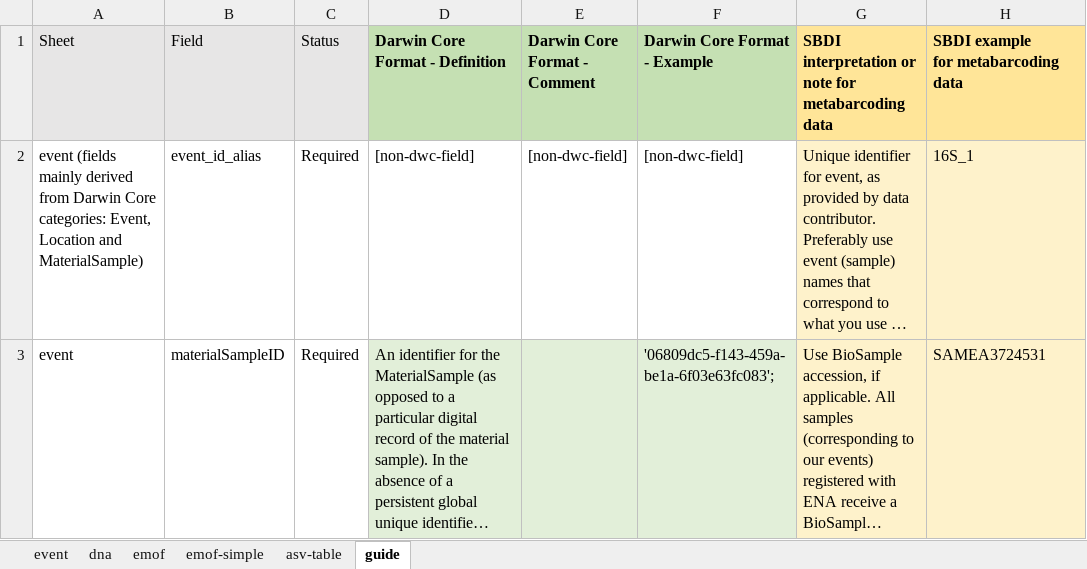
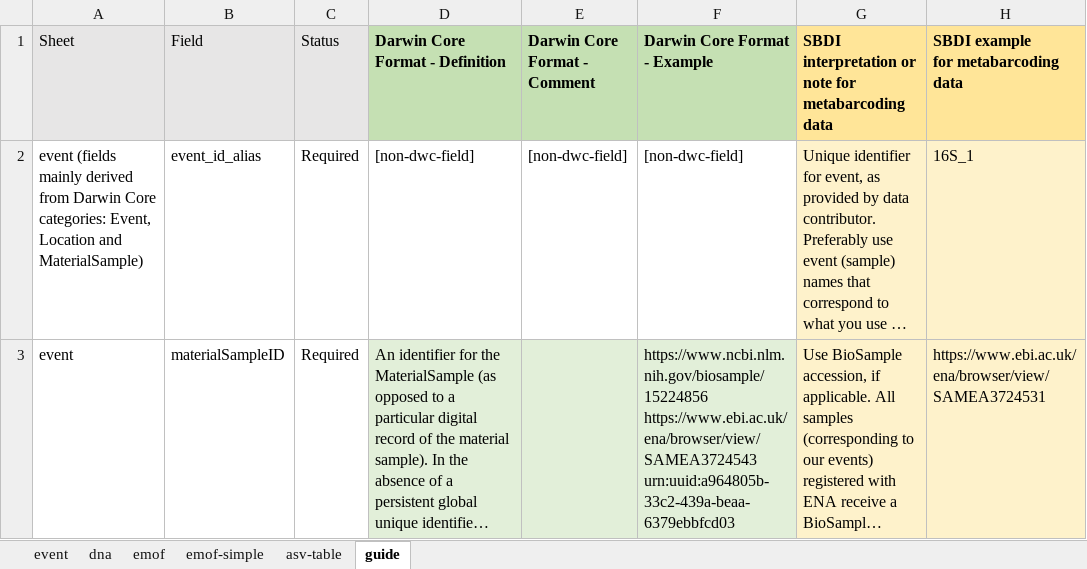
Before and after one commit to biodiversitydata-se/mol-mod, an Excel workbook: molmod/static/downloads/SBDI-ASV-template.xlsx, sheet guide, drawn as a sheet; only a part is shown; long unchanged cells end in …; values as stored, in another font and other column widths than the file's, no borders; conditional formats not drawn; ↵ is a line break in a cell; the diff covers the shown part only; the diff names each change by its address in the sheet, - before the commit and + after, or states it on an @@ line.

Commit message:
Adapt import template to ENA field changes

```diff
--- a/molmod/static/downloads/SBDI-ASV-template.xlsx (sheet guide)
+++ b/molmod/static/downloads/SBDI-ASV-template.xlsx (sheet guide)
-F3 (Darwin Core Format - Example): '06809dc5-f143-459a-be1a-6f03e63fc083';
+F3 (Darwin Core Format - Example): https://www.ncbi.nlm.nih.gov/biosample/15224856 ↵ https://www.ebi.ac.uk/ena/browser/view/SAMEA3724543 ↵ urn:uuid:a964805b-33c2-439a-beaa-6379ebbfcd03
-H3: SAMEA3724531
+H3: https://www.ebi.ac.uk/ena/browser/view/SAMEA3724531
```
Also changed, not shown: 1 added row, 1 removed row and 1 edited cell elsewhere in this sheet, sheet event, sheet asv-table.
